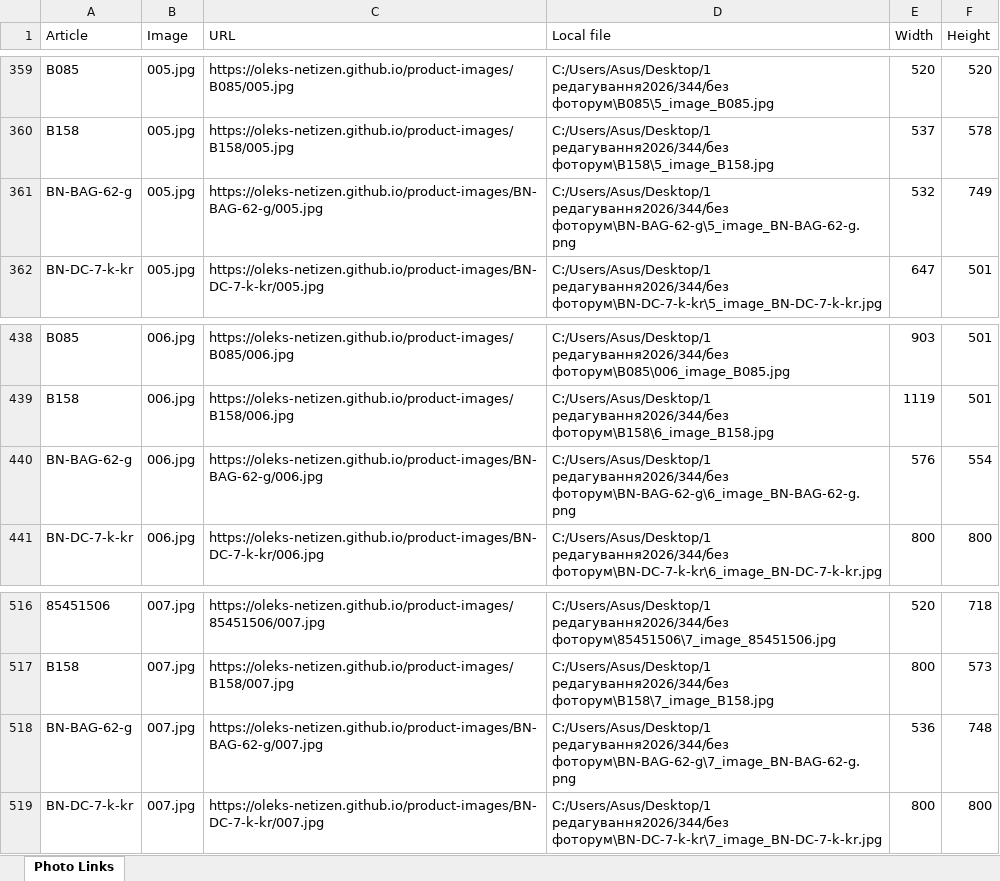
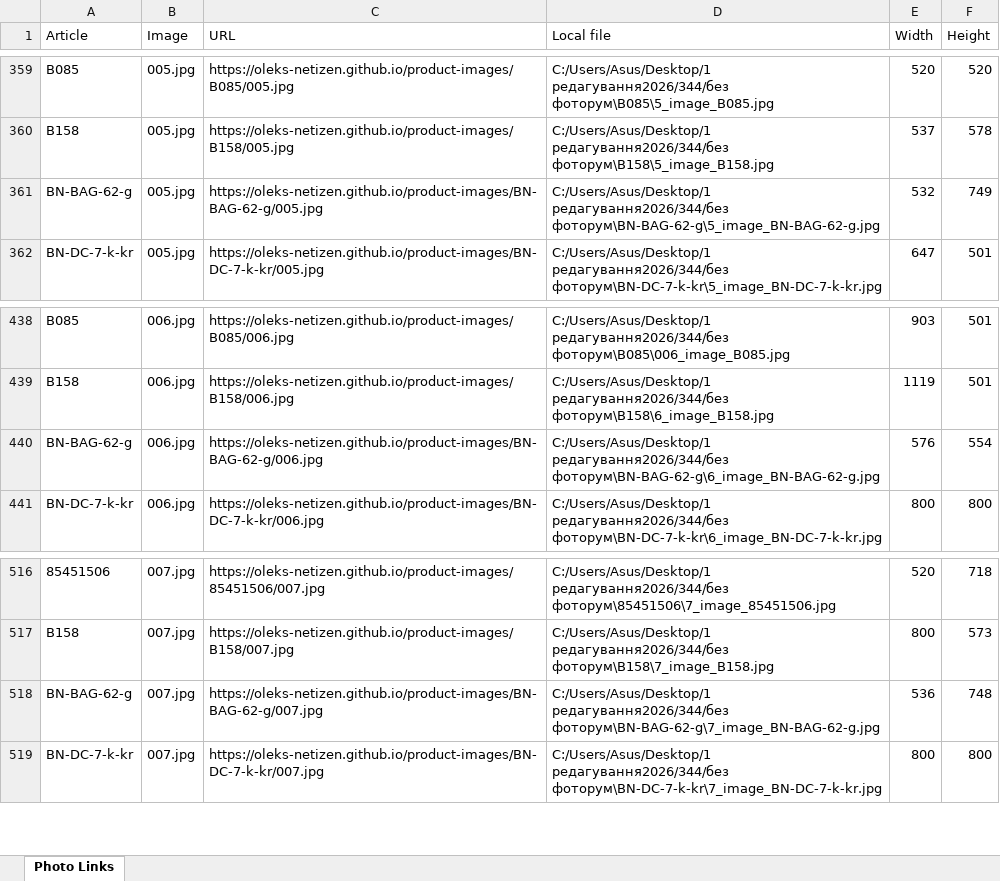
Before and after one commit to oleks-netizen/product-images, an Excel workbook: photo_links.xlsx, sheet Photo Links, drawn as a sheet; only a part is shown, gaps mark what is left out; values as stored, in another font and other column widths than the file's, no borders; the diff covers the shown part only; the diff names each change by its address in the sheet, - before the commit and + after, or states it on an @@ line.

```diff
--- a/photo_links.xlsx (sheet Photo Links)
+++ b/photo_links.xlsx (sheet Photo Links)
-D361 (Local file): C:/Users/Asus/Desktop/1 редагування2026/344/без фоторум\BN-BAG-62-g\5_image_BN-BAG-62-g.png
+D361 (Local file): C:/Users/Asus/Desktop/1 редагування2026/344/без фоторум\BN-BAG-62-g\5_image_BN-BAG-62-g.jpg
-D440 (Local file): C:/Users/Asus/Desktop/1 редагування2026/344/без фоторум\BN-BAG-62-g\6_image_BN-BAG-62-g.png
+D440 (Local file): C:/Users/Asus/Desktop/1 редагування2026/344/без фоторум\BN-BAG-62-g\6_image_BN-BAG-62-g.jpg
-D518 (Local file): C:/Users/Asus/Desktop/1 редагування2026/344/без фоторум\BN-BAG-62-g\7_image_BN-BAG-62-g.png
+D518 (Local file): C:/Users/Asus/Desktop/1 редагування2026/344/без фоторум\BN-BAG-62-g\7_image_BN-BAG-62-g.jpg
```
Also changed, not shown: 5 edited cells elsewhere in this sheet, articles_summary.xlsx, bad_quality_photos.xlsx, 1 other file.
